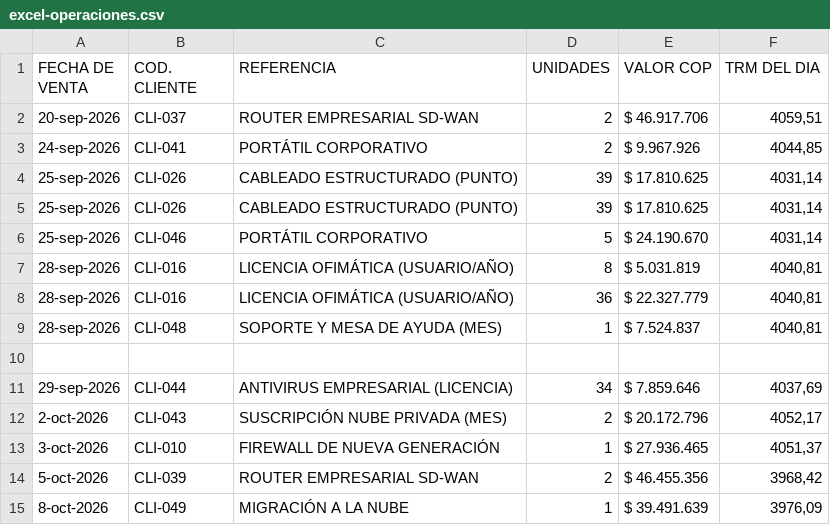
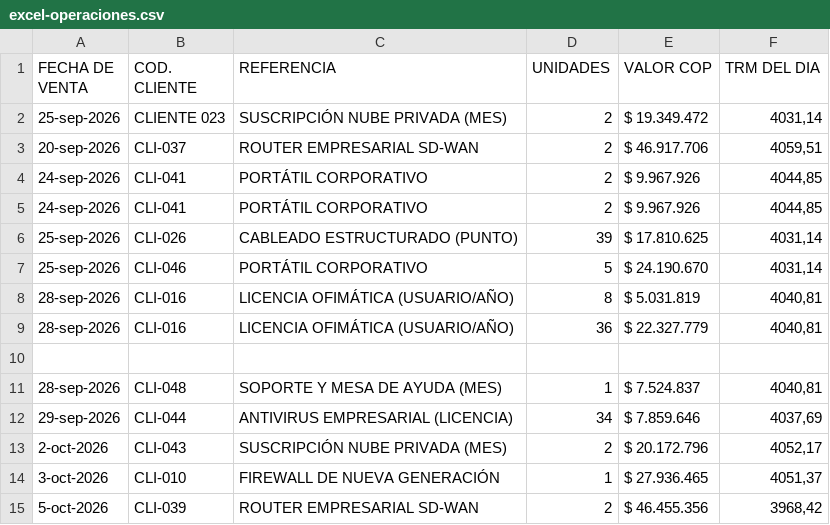
Before and after one commit to zOspin/GREEN-SERVICES, a CSV file: public/ejemplos/excel-operaciones.csv, drawn as a sheet; only a part is shown; the shorter side is filled out with more unchanged rows; removed rows and columns are numbered as before the commit, all else as after; the diff names each change by its address in the sheet, - before the commit and + after, or states it on an @@ line.

```diff
--- a/public/ejemplos/excel-operaciones.csv
+++ b/public/ejemplos/excel-operaciones.csv
+row 2: 25-sep-2026 | CLIENTE 023 | SUSCRIPCIÓN NUBE PRIVADA (MES) | 2 | $ 19.349.472 | 4031,14
-row 4: 25-sep-2026 | CLI-026 | CABLEADO ESTRUCTURADO (PUNTO) | 39 | $ 17.810.625 | 4031,14
+row 5: 24-sep-2026 | CLI-041 | PORTÁTIL CORPORATIVO | 2 | $ 9.967.926 | 4044,85
+row 10: (empty)
-row 10: (empty)
```
Also changed, not shown: public/ejemplos/plataforma-a-erp-colombia.csv, public/ejemplos/plataforma-b-internacional.csv, 53 other files.
